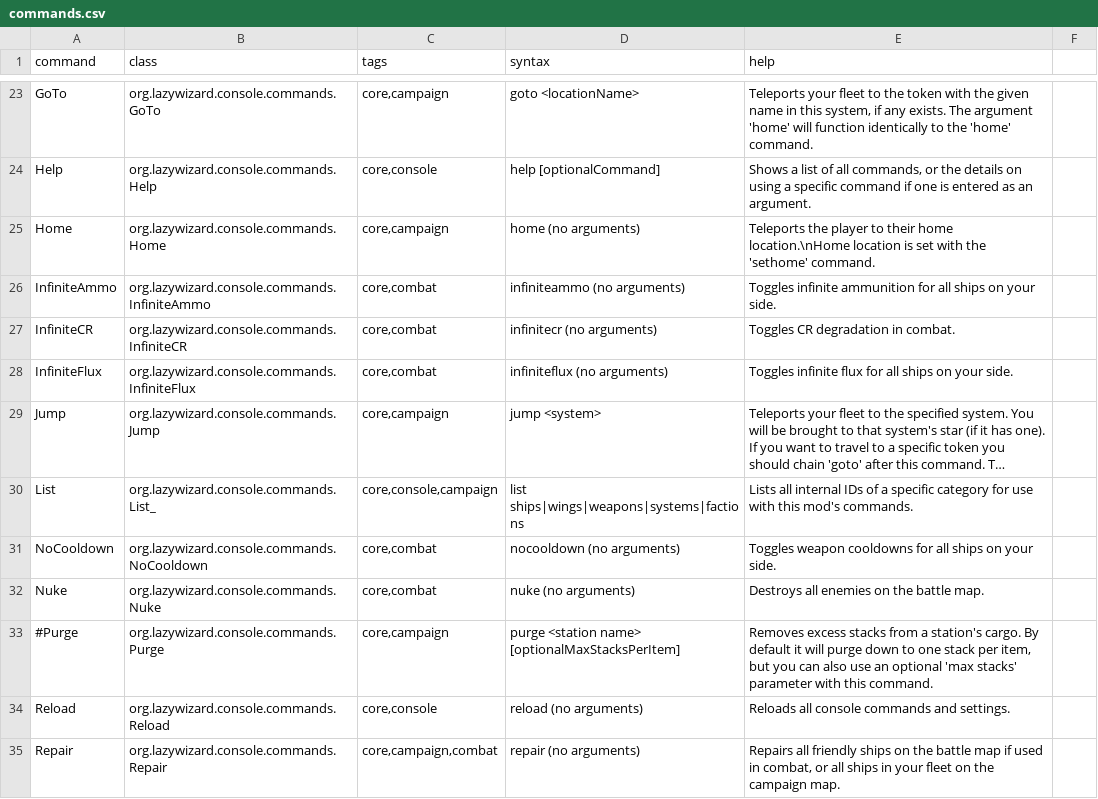
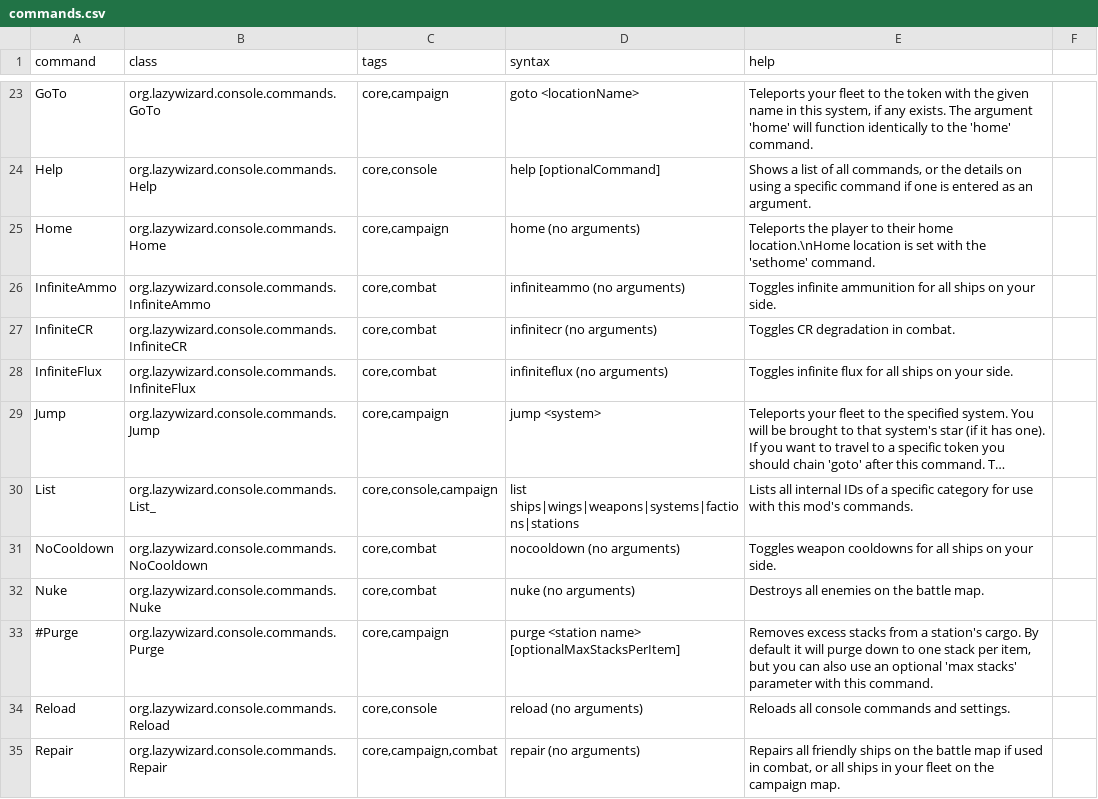
Before and after one commit to LazyWizard/console-commands, a CSV file: commands.csv, drawn as a sheet; only a part is shown, gaps mark what is left out; long unchanged cells end in …; the diff names each change by its address in the sheet, - before the commit and + after, or states it on an @@ line.

```diff
--- a/commands.csv
+++ b/commands.csv
-D30 (syntax): list ships|wings|weapons|systems|factions
+D30 (syntax): list ships|wings|weapons|systems|factions|stations
```
Also changed, not shown: 3 other files.
